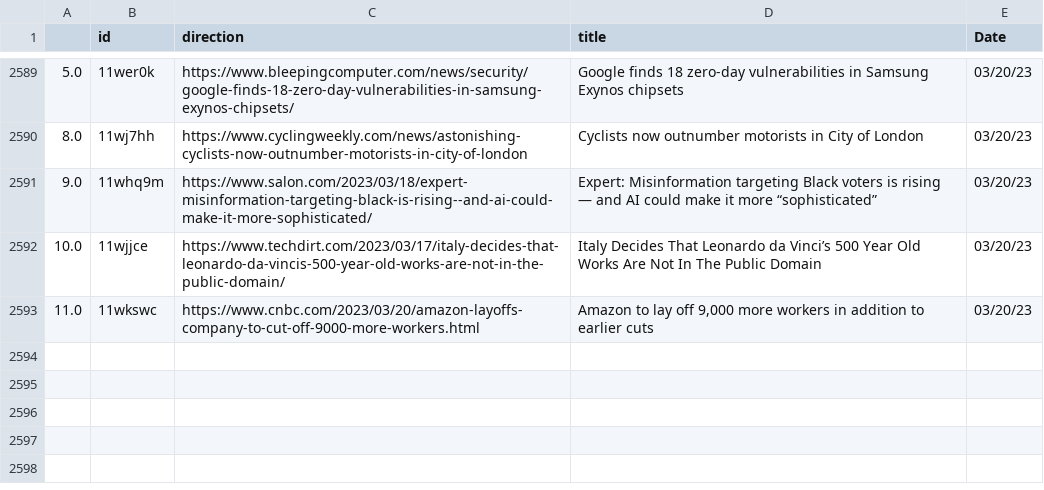
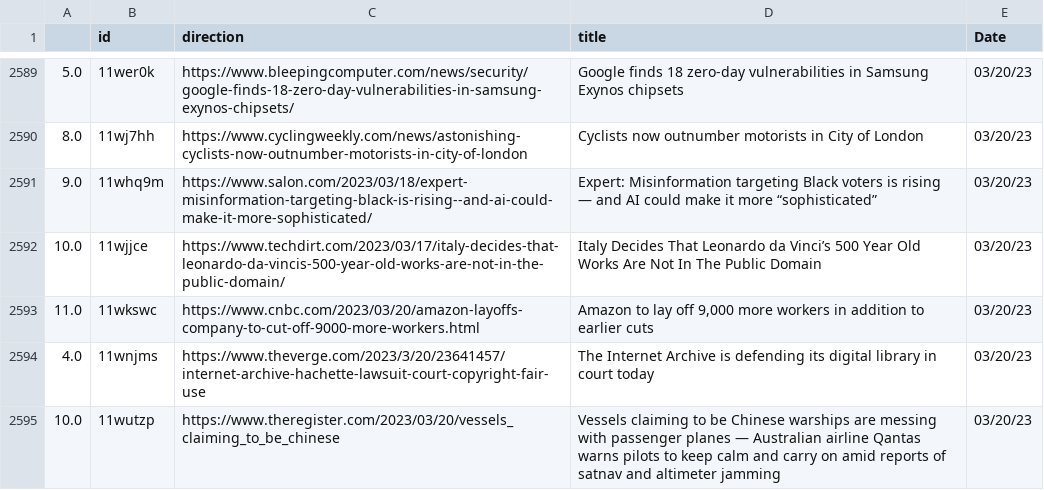
Before and after one commit to jesusyanez/Reddit-scraper-to-html-table, a CSV file: data/reddit_submissions.csv, drawn as a sheet; only a part is shown, gaps mark what is left out.

```diff
--- a/data/reddit_submissions.csv
+++ b/data/reddit_submissions.csv
@@ -2593 +2593,3 @@
 11.0,11wkswc,https://www.cnbc.com/2023/03/20/amazon-layoffs-company-to-cut-off-9000-more-workers.html,"Amazon to lay off 9,000 more workers in addition to earlier cuts",03/20/23
+4.0,11wnjms,https://www.theverge.com/2023/3/20/23641457/internet-archive-hachette-lawsuit-court-copyright-fair-use,The Internet Archive is defending its digital library in court today,03/20/23
+10.0,11wutzp,https://www.theregister.com/2023/03/20/vessels_claiming_to_be_chinese,Vessels claiming to be Chinese warships are messing with passenger planes — Australian airline Qantas warns pilots to keep calm and carry on amid reports of satnav and altimeter jamming,03/20/23
```
Also changed, not shown: data/techline_data.csv.
